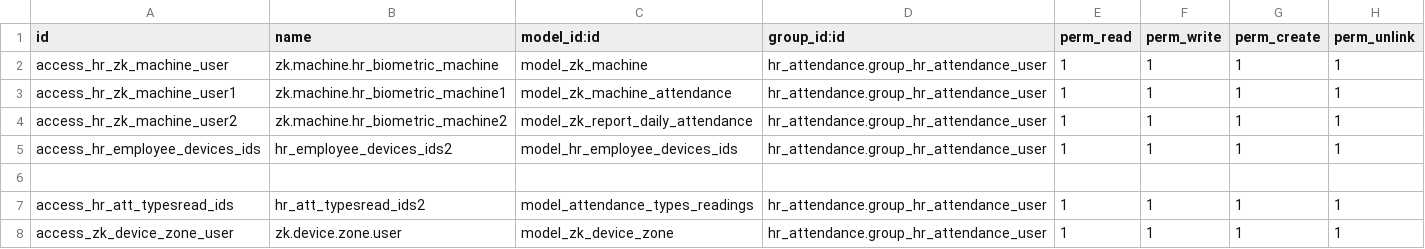
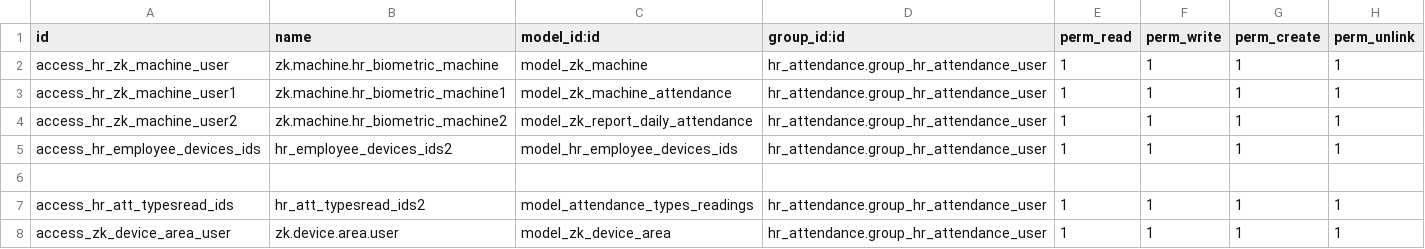
Before and after one commit to ALKTAB23/zk_att_3-11-2025, a CSV file: oh_hr_zk_attendance/security/ir.model.access.csv, drawn as a sheet.

Commit message:
refactor: Rename Zone to Area to match ZK BioTime terminology
Complete rename from 'Zone' to 'Area' to align with ZK BioTime naming:

Model Changes:
- ZkDeviceZone → ZkDeviceArea
- _name: 'zk.device.zone' → 'zk.device.area'
- zone_id → area_id (all references)
- authorized_zone_ids → authorized_area_ids

Field Labels:
- Zone Name → Area Name
- Zone Code → Area Code
- Zone Timezone → Area Timezone
- Device Zone → Device Area
- Authorized Zones → Authorized Areas

View/Menu Changes:
- Device Zones menu → Device Areas
- All view records renamed
- All field references updated
- Placeholders and help text updated

Data Files:
- zk_device_zones.xml → zk_device_areas.xml
- All record IDs updated (zone_ → area_)

Security:
- access_zk_device_zone_user → access_zk_device_area_user
- model_zk_device_zone → model_zk_device_area

Why This Change:
✅ Matches ZK BioTime official terminology (Area, not Zone)
✅ From manual page 32: 'Area Management allows you to manage...'
✅ From manual page 63: 'Area: select the area to which the T&A device belongs'
✅ Better alignment with industry standard naming

Functionality Unchanged:
- All features work exactly the same
- Database migration will handle field renames
- User experience improves with familiar terminology

```diff
--- a/oh_hr_zk_attendance/security/ir.model.access.csv
+++ b/oh_hr_zk_attendance/security/ir.model.access.csv
@@ -7,2 +7,2 @@ access_hr_employee_devices_ids,hr_employee_devices_ids2,model_hr_employee_device
 access_hr_att_typesread_ids,hr_att_typesread_ids2,model_attendance_types_readings,hr_attendance.group_hr_attendance_user,1,1,1,1
-access_zk_device_zone_user,zk.device.zone.user,model_zk_device_zone,hr_attendance.group_hr_attendance_user,1,1,1,1
+access_zk_device_area_user,zk.device.area.user,model_zk_device_area,hr_attendance.group_hr_attendance_user,1,1,1,1
```
Also changed, not shown: 6 other files.
